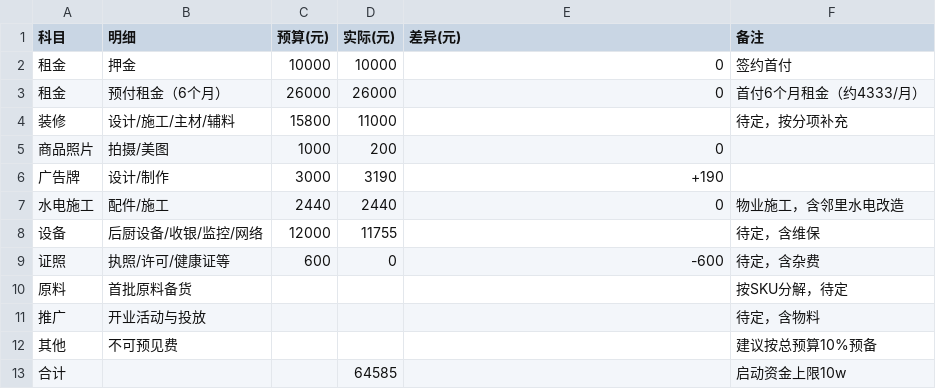
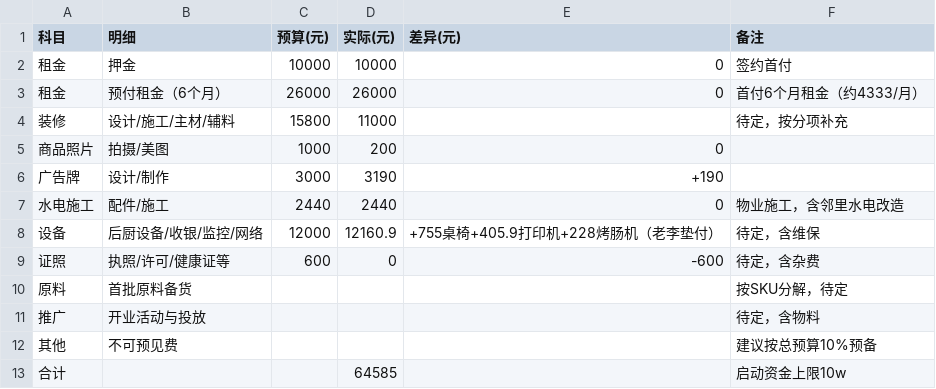
Before and after one commit to OldChicken/ChanWeiMai, a CSV file: 店铺档案/杭州-首店/开店成本预算_2026-01.csv, drawn as a sheet.

Commit message:
Update 开店成本预算_2026-01.csv

```diff
--- a/店铺档案/杭州-首店/开店成本预算_2026-01.csv
+++ b/店铺档案/杭州-首店/开店成本预算_2026-01.csv
@@ -7,3 +7,3 @@
 水电施工,配件/施工,2440,2440,0,物业施工，含邻里水电改造
-设备,后厨设备/收银/监控/网络,12000,11755, ,待定，含维保
+设备,后厨设备/收银/监控/网络,12000,12160.9, +755桌椅+405.9打印机+228烤肠机（老李垫付）,待定，含维保
 证照,执照/许可/健康证等,600,0,-600,待定，含杂费
```
